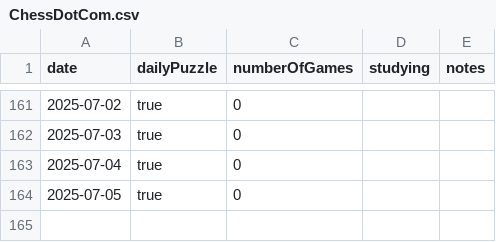
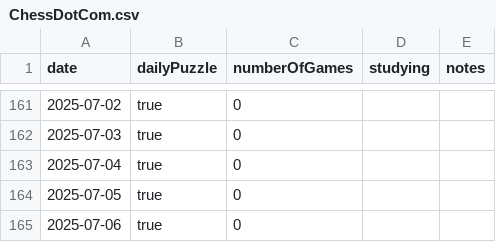
Before and after one commit to anthonywong555/anthonywong555.github.io, a CSV file: static/data/chess/ChessDotCom.csv, drawn as a sheet; only a part is shown, gaps mark what is left out; the diff names each change by its address in the sheet, - before the commit and + after, or states it on an @@ line.

```diff
--- a/static/data/chess/ChessDotCom.csv
+++ b/static/data/chess/ChessDotCom.csv
+row 165: 2025-07-06 | true | 0
```
Also changed, not shown: static/data/puzzles/NYT.csv.
